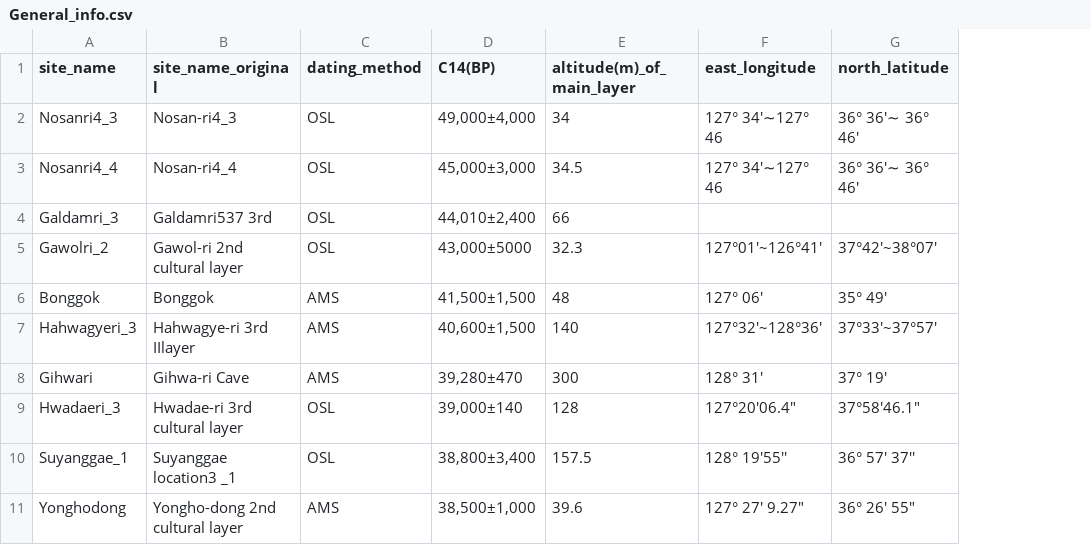
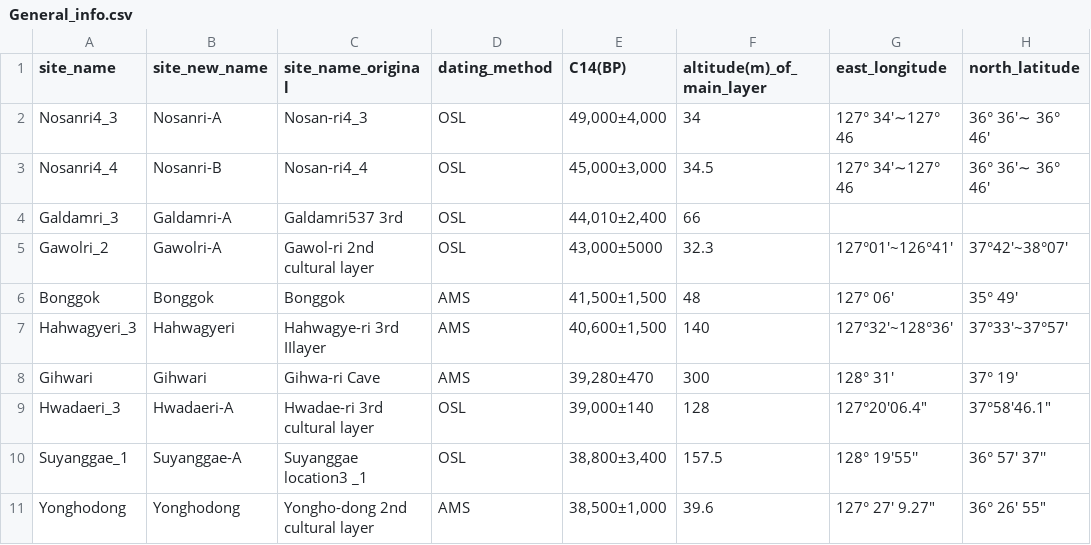
Before and after one commit to parkgayoung/koreapaleolithicmobilityoccupation, a CSV file: analysis/data/raw_data/General_info.csv, drawn as a sheet; only a part is shown; the diff names each change by its address in the sheet, - before the commit and + after, or states it on an @@ line.

Commit message:
New site name added

```diff
--- a/analysis/data/raw_data/General_info.csv
+++ b/analysis/data/raw_data/General_info.csv
+column B (site_new_name), rows 2-11: Nosanri-A | Nosanri-B | Galdamri-A | Gawolri-A | Bonggok | Hahwagyeri | Gihwari | Hwadaeri-A | Suyanggae-A | Yonghodong
```
Also changed, not shown: analysis/data/raw_data/korean_palaeolithic_site_locations.csv, 11 other files.
